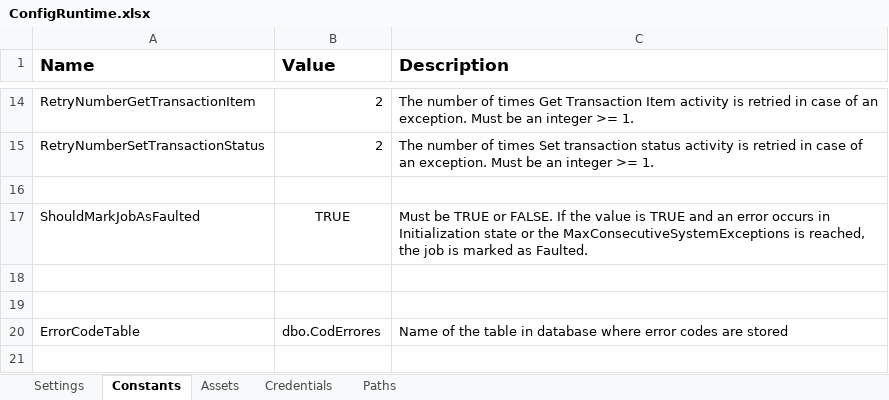
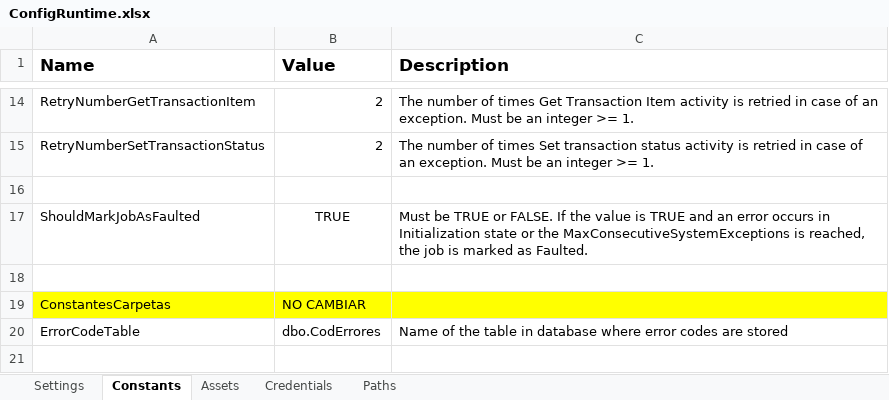
Before and after one commit to jmcaravaca/ExtendedREFramework, an Excel workbook: Data/ConfigRuntime.xlsx, sheet Constants, drawn as a sheet; only a part is shown, gaps mark what is left out; values as stored, in another font and other column widths than the file's, no borders; the diff covers the shown part only; the diff names each change by its address in the sheet, - before the commit and + after, or states it on an @@ line.

```diff
--- a/Data/ConfigRuntime.xlsx (sheet Constants)
+++ b/Data/ConfigRuntime.xlsx (sheet Constants)
-row 19: (empty)
+row 19: ConstantesCarpetas | NO CAMBIAR
-A19:C19 fill: none
+A19:C19 fill: #FFFF00
```
Also changed, not shown: 31 removed rows and 3 edited cells elsewhere in this sheet, sheet Settings, sheet Paths, sheet Assets, sheet Credentials, Data/Config.xlsx, 10 other files.
